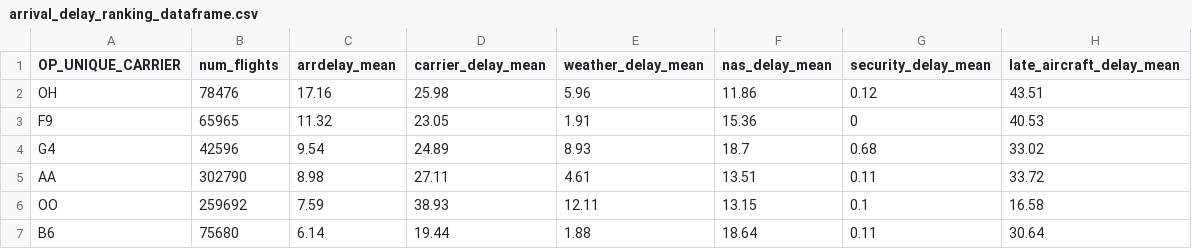
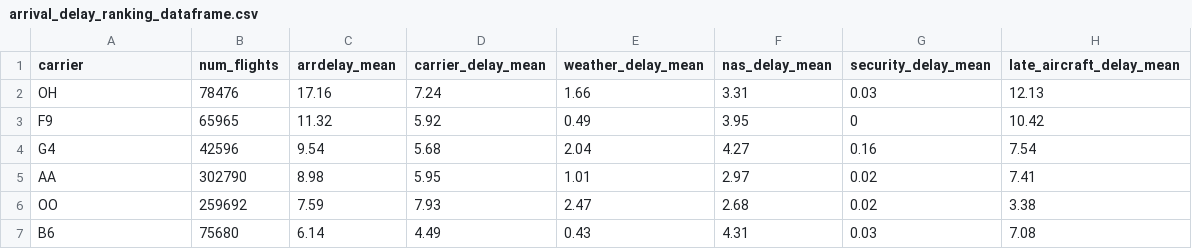
Before and after one commit to flavio-simonelli/flight-batch-distributed-analysis, a CSV file: docs/csv/arrival_delay_ranking_dataframe.csv, drawn as a sheet; only a part is shown; the diff covers the shown part only.

```diff
--- a/docs/csv/arrival_delay_ranking_dataframe.csv
+++ b/docs/csv/arrival_delay_ranking_dataframe.csv
@@ -1,7 +1,7 @@
-OP_UNIQUE_CARRIER,num_flights,arrdelay_mean,carrier_delay_mean,weather_delay_mean,nas_delay_mean,security_delay_mean,late_aircraft_delay_mean
-OH,78476,17.16,25.98,5.96,11.86,0.12,43.51
-F9,65965,11.32,23.05,1.91,15.36,0,40.53
-G4,42596,9.54,24.89,8.93,18.7,0.68,33.02
-AA,302790,8.98,27.11,4.61,13.51,0.11,33.72
-OO,259692,7.59,38.93,12.11,13.15,0.1,16.58
-B6,75680,6.14,19.44,1.88,18.64,0.11,30.64
+carrier,num_flights,arrdelay_mean,carrier_delay_mean,weather_delay_mean,nas_delay_mean,security_delay_mean,late_aircraft_delay_mean
+OH,78476,17.16,7.24,1.66,3.31,0.03,12.13
+F9,65965,11.32,5.92,0.49,3.95,0,10.42
+G4,42596,9.54,5.68,2.04,4.27,0.16,7.54
+AA,302790,8.98,5.95,1.01,2.97,0.02,7.41
+OO,259692,7.59,7.93,2.47,2.68,0.02,3.38
+B6,75680,6.14,4.49,0.43,4.31,0.03,7.08
```
Also changed, not shown: 19 edited cells elsewhere in this file, docs/csv/airline_clustering_dataframe_1.csv, docs/csv/airline_clustering_dataframe_2.csv, 19 other files.
